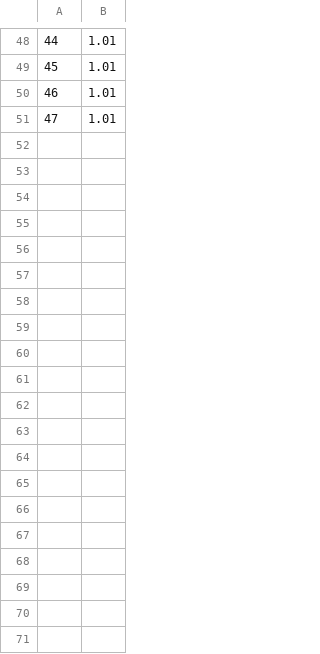
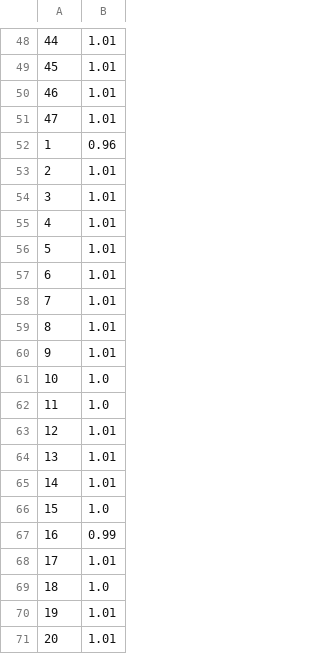
Before and after one commit to BraveDragon/AI-CardBattle, a CSV file: CardBattle_vsHeuristic/Model_EZero/EZeroWinRate.csv, drawn as a sheet; only a part is shown, gaps mark what is left out; the diff covers the shown part only.

```diff
--- a/CardBattle_vsHeuristic/Model_EZero/EZeroWinRate.csv
+++ b/CardBattle_vsHeuristic/Model_EZero/EZeroWinRate.csv
@@ -51 +51,21 @@
 47,1.01
+1,0.96
+2,1.01
+3,1.01
+4,1.01
+5,1.01
+6,1.01
+7,1.01
+8,1.01
+9,1.01
+10,1.0
+11,1.0
+12,1.01
+13,1.01
+14,1.01
+15,1.0
+16,0.99
+17,1.01
+18,1.0
+19,1.01
+20,1.01
```
Also changed, not shown: 29 added rows elsewhere in this file, CardBattle_vsHeuristic/Model/DQNWinRate.csv, CardBattle_vsHeuristic/Model/DQNWinRate_2P.csv, 12 other files.
